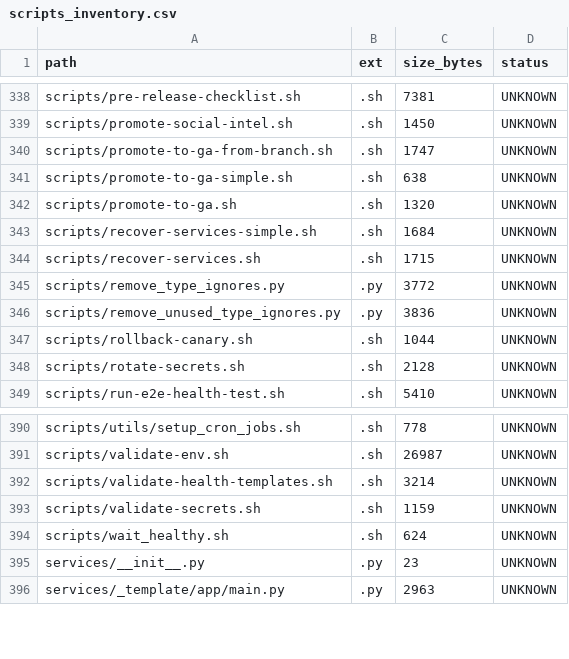
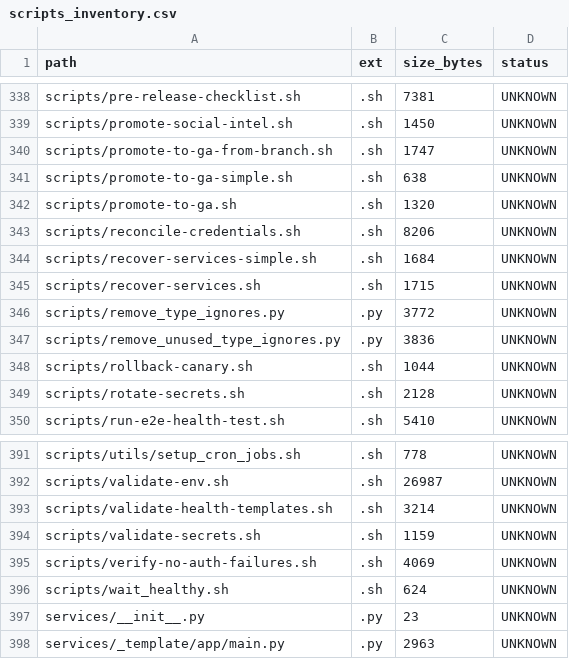
Before and after one commit to locotoki/alfred-agent-platform-v2, a CSV file: metrics/scripts_inventory.csv, drawn as a sheet; only a part is shown, gaps mark what is left out; the diff names each change by its address in the sheet, - before the commit and + after, or states it on an @@ line.

Commit message:
sec: implement credential reconciliation for GA-hardening
- Add reconciliation script to standardize all credentials
- Create verification script to ensure 0 auth failures
- Generate credential override compose file
- Add comprehensive runbook with troubleshooting
- Configure Redis with authentication and security hardening

Exit criteria: All containers healthy, 0 auth failures

Part of GA-Hardening Phase Plan (29-31 May)

```diff
--- a/metrics/scripts_inventory.csv
+++ b/metrics/scripts_inventory.csv
+row 343: scripts/reconcile-credentials.sh | .sh | 8206 | UNKNOWN
+row 395: scripts/verify-no-auth-failures.sh | .sh | 4069 | UNKNOWN
```
Also changed, not shown: 3 other files.
